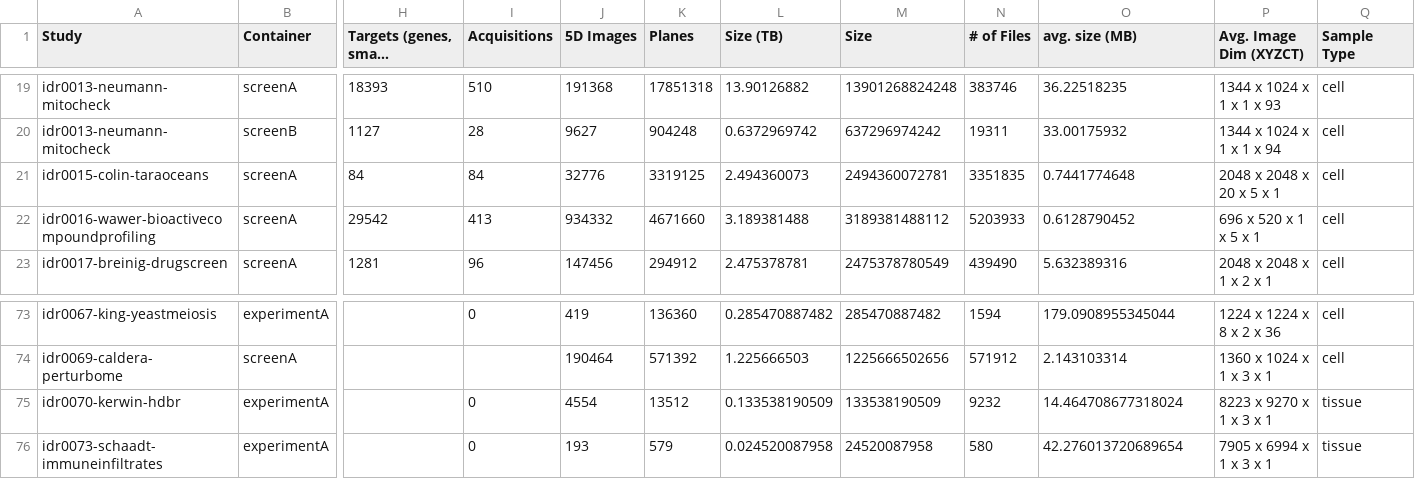
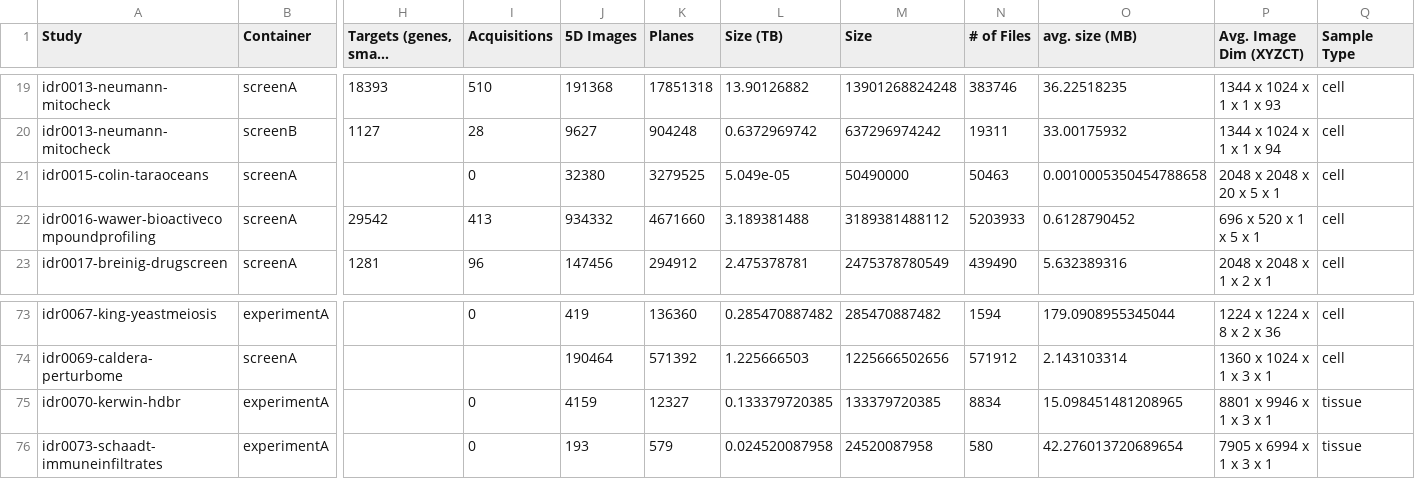
Before and after one commit to IDR/idr.openmicroscopy.org, a TSV file: _data/studies.tsv, drawn as a sheet; only a part is shown, gaps mark what is left out; long unchanged cells end in …; removed rows and columns are numbered as before the commit, all else as after; rows hold the shown columns only; the diff names each change by its address in the sheet, - before the commit and + after, or states it on an @@ line.

```diff
--- a/_data/studies.tsv
+++ b/_data/studies.tsv
-row 21: idr0015-colin-taraoceans | screenA | 84 | 84 | 32776 | 3319125 | 2.494360073 | 2494360072781 | 3351835 | 0.7441774648 | 2048 x 2048 x 20 x 5 x 1 | cell
+row 21: idr0015-colin-taraoceans | screenA |  | 0 | 32380 | 3279525 | 5.049e-05 | 50490000 | 50463 | 0.0010005350454788658 | 2048 x 2048 x 20 x 5 x 1 | cell
-J75 (5D Images): 4554
+J75 (5D Images): 4159
-K75 (Planes): 13512
+K75 (Planes): 12327
-L75 (Size (TB)): 0.133538190509
+L75 (Size (TB)): 0.133379720385
-M75 (Size): 133538190509
+M75 (Size): 133379720385
-N75 (# of Files): 9232
+N75 (# of Files): 8834
-O75 (avg. size (MB)): 14.464708677318024
+O75 (avg. size (MB)): 15.098451481208965
-P75 (Avg. Image Dim (XYZCT)): 8223 x 9270 x 1 x 3 x 1
+P75 (Avg. Image Dim (XYZCT)): 8801 x 9946 x 1 x 3 x 1
```
Also changed, not shown: _data/releases.tsv.
